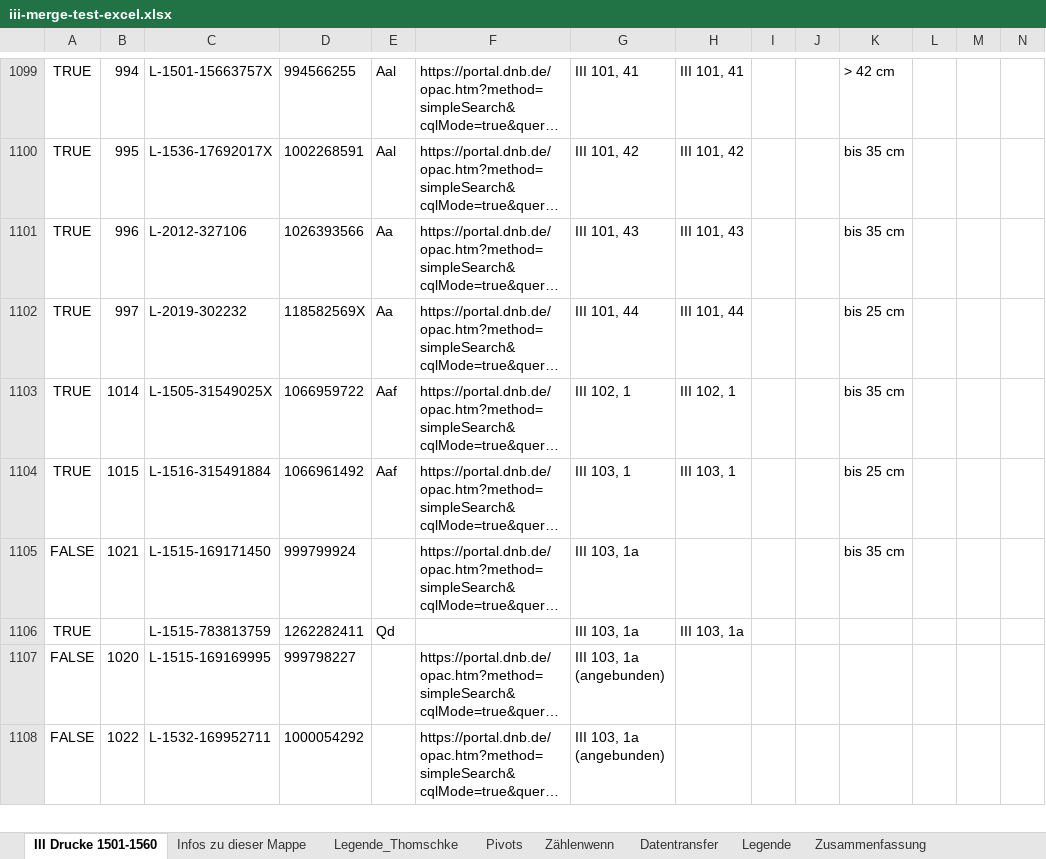
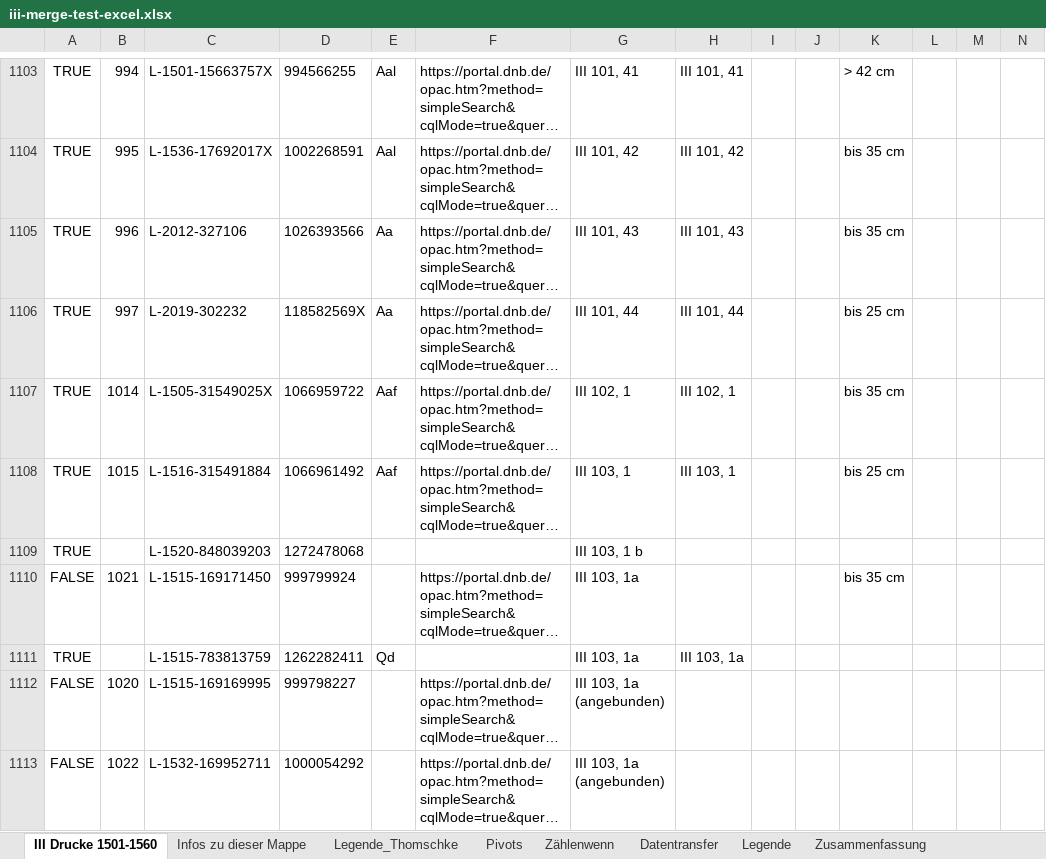
Before and after one commit to buchmuseum/vrekon, an Excel workbook: notebooks/iii-merge-test-excel.xlsx, sheet III Drucke 1501-1560, drawn as a sheet; only a part is shown, gaps mark what is left out; long unchanged cells end in …; values as stored, in another font and other column widths than the file's, no borders; table styles not drawn; rows hold the shown columns only; the diff covers the shown part only; the diff names each change by its address in the sheet, - before the commit and + after, or states it on an @@ line.

```diff
--- a/notebooks/iii-merge-test-excel.xlsx (sheet III Drucke 1501-1560)
+++ b/notebooks/iii-merge-test-excel.xlsx (sheet III Drucke 1501-1560)
+row 1109: TRUE |  | L-1520-848039203 | 1272478068 |  |  | III 103, 1 b
```
Also changed, not shown: 5 added rows and 31 edited cells elsewhere in this sheet, notebooks/Thomschke_III_Drucke_1501-1560.xlsm, notebooks/iii-merge-test.xlsx, 19 other files.
